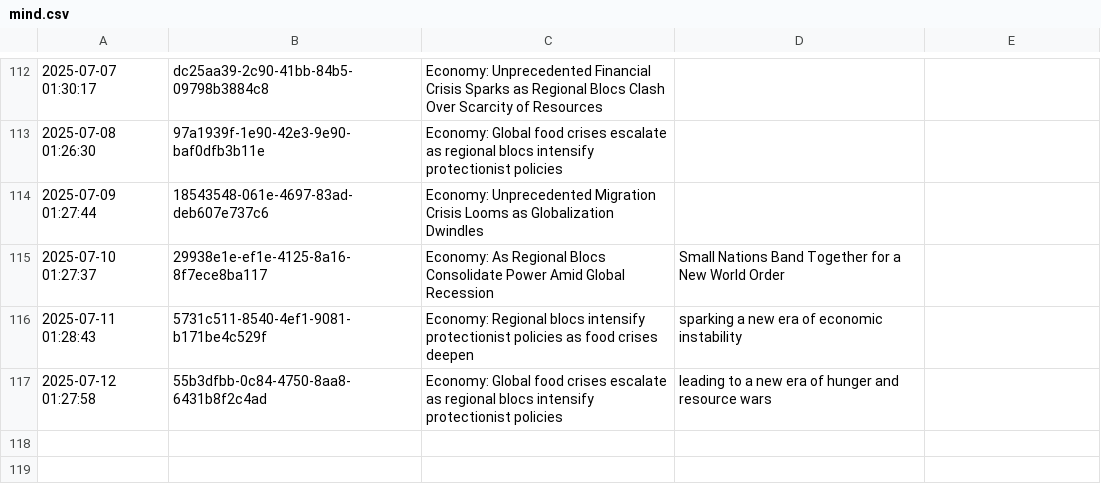
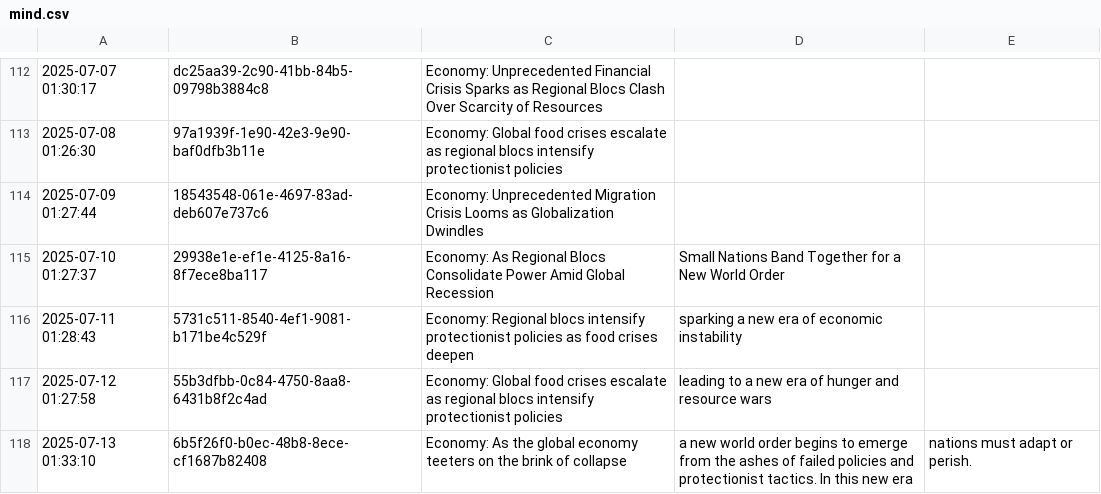
Before and after one commit to cryptoroom203/AI-insight, a CSV file: mind/mind.csv, drawn as a sheet; only a part is shown, gaps mark what is left out; the diff names each change by its address in the sheet, - before the commit and + after, or states it on an @@ line.

```diff
--- a/mind/mind.csv
+++ b/mind/mind.csv
+row 118: 2025-07-13 01:33:10 | 6b5f26f0-b0ec-48b8-8ece-cf1687b82408 | Economy: As the global economy teeters on the brink of collapse | a new world order begins to emerge from the ashes of failed policies and protectionist tactics. In this new era | nations must adapt or perish.
```
Also changed, not shown: 1 other file.
